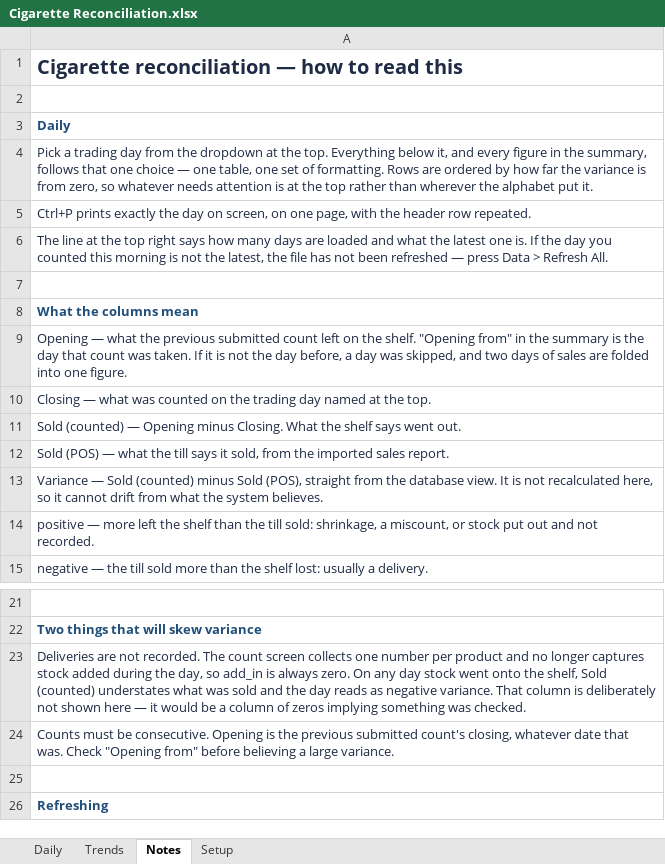
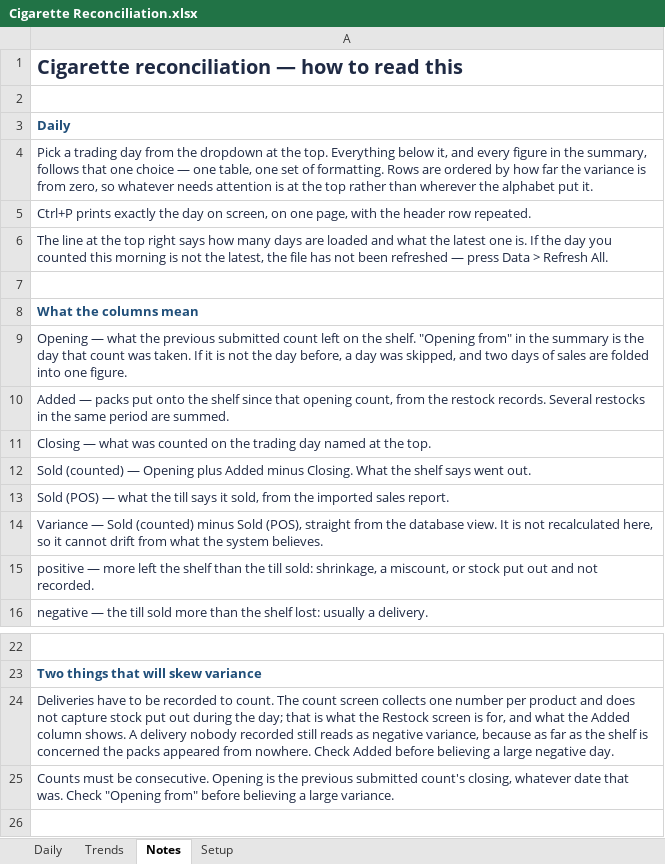
Before and after one commit to ashrosa7626/petron-task, an Excel workbook: excel/Cigarette Reconciliation.xlsx, sheet Notes, drawn as a sheet; only a part is shown, gaps mark what is left out; the shorter side is filled out with more unchanged rows; values as stored, in another font and other column widths than the file's, no borders; addresses are those after the commit; the diff names each change by its address in the sheet, - before the commit and + after, or states it on an @@ line.

```diff
--- a/excel/Cigarette Reconciliation.xlsx (sheet Notes)
+++ b/excel/Cigarette Reconciliation.xlsx (sheet Notes)
+row 10: Added — packs put onto the shelf since that opening count, from the restock records. Several restocks in the same period are summed.
-A12: …— Opening minus Closing.…
+A12: …— Opening plus Added minus Closing.…
-A24: Deliveries are not recorded. The count screen collects one number per product and no longer captures stock added during the day, so add_in is always zero. On any day stock went onto the shelf, Sold (counted) understates what was sold and the day reads as negative variance. That column is deliberately not shown here — it would be a column of zeros implying something was checked.
+A24: Deliveries have to be recorded to count. The count screen collects one number per product and does not capture stock put out during the day; that is what the Restock screen is for, and what the Added column shows. A delivery nobody recorded still reads as negative variance, because as far as the shelf is concerned the packs appeared from nowhere. Check Added before believing a large negative day.
```
Also changed, not shown: sheet Daily, 15 other files.
